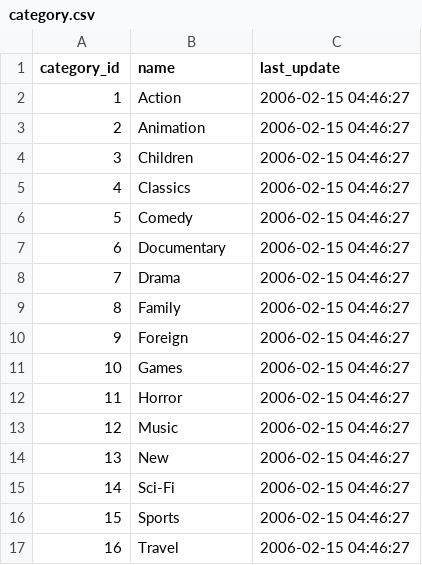
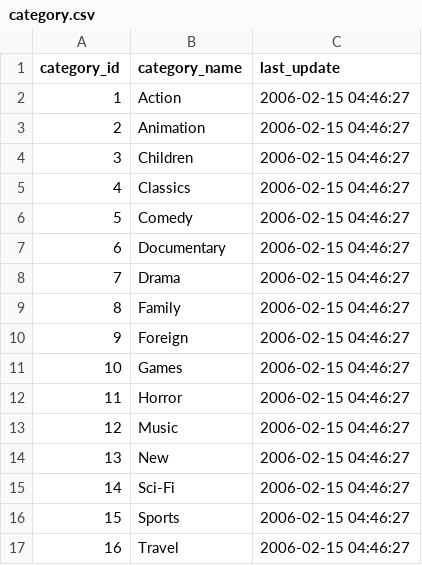
Before and after one commit to akobe4/SQL-book-learning, a CSV file: Data/category.csv, drawn as a sheet.

```diff
--- a/Data/category.csv
+++ b/Data/category.csv
@@ -1,2 +1,2 @@
- category_id , name        , last_update
+ category_id , category_name        , last_update
 1, Action      , 2006-02-15 04:46:27
```
Also changed, not shown: Data/customer.csv, Data/film.csv, 9 other files.
